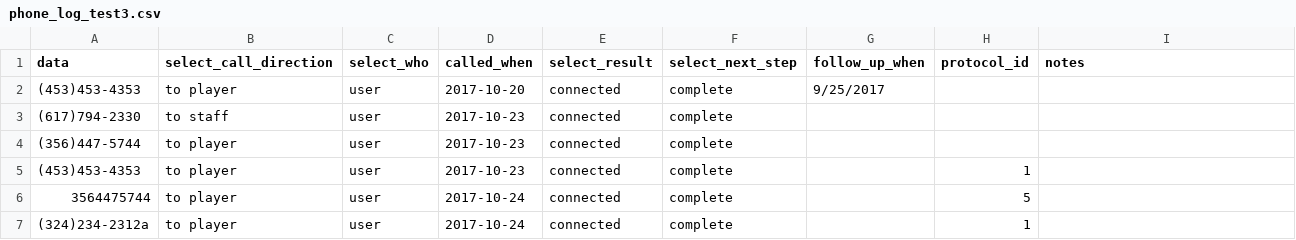
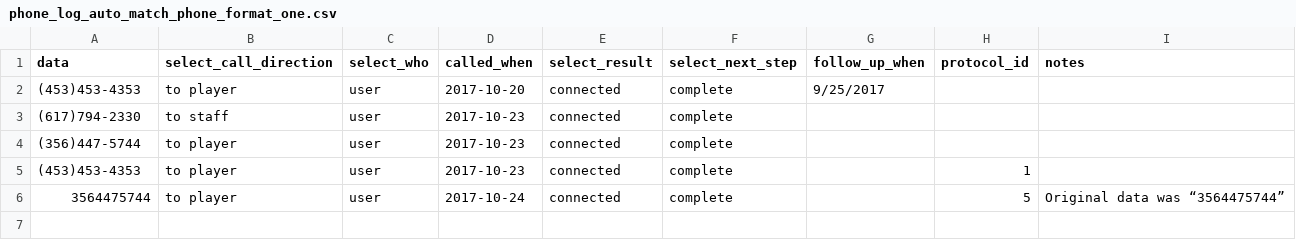
Before and after one commit to consected/restructure, a CSV file: docs/import_tests/phone_log_auto_match_phone_format_one.csv (was docs/import_tests/phone_log_test3.csv), drawn as a sheet.

Commit message:
Imports with blank forms. Lots of test cases covered. More correct handling of alternative IDs. Formatting of sync fields.

```diff
--- a/docs/import_tests/phone_log_test3.csv
+++ b/docs/import_tests/phone_log_auto_match_phone_format_one.csv
@@ -5,3 +5,2 @@ data,select_call_direction,select_who,called_when,select_result,select_next_step
 (453)453-4353,to player,user,2017-10-23,connected,complete,,1,
-3564475744,to player,user,2017-10-24,connected,complete,,5,
-(324)234-2312a,to player,user,2017-10-24,connected,complete,,1,
+3564475744,to player,user,2017-10-24,connected,complete,,5,Original data was “3564475744”
```
Also changed, not shown: 22 other files.
